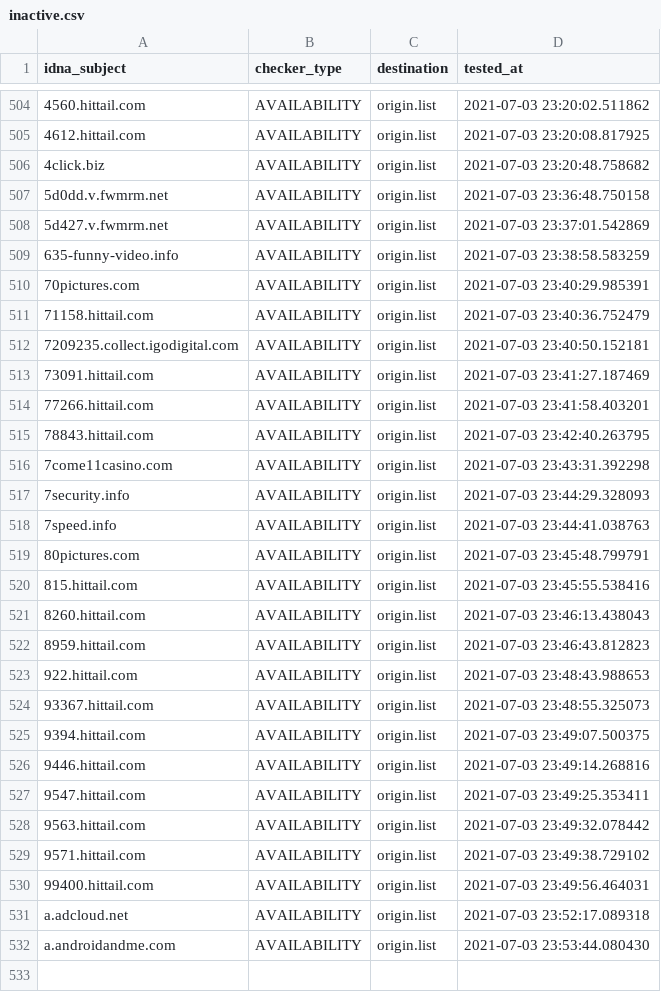
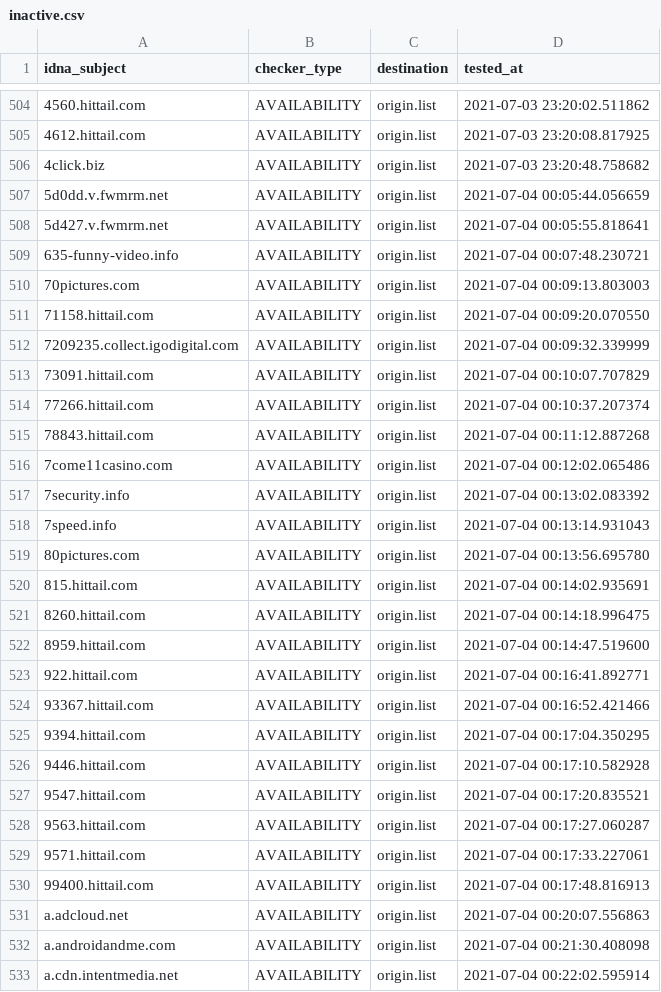
Before and after one commit to dead-hosts/cameleon_web_sysctl.org, a CSV file: .pyfunceble/inactive.csv, drawn as a sheet; only a part is shown, gaps mark what is left out; the diff covers the shown part only.

```diff
--- a/.pyfunceble/inactive.csv
+++ b/.pyfunceble/inactive.csv
@@ -506,27 +506,28 @@ idna_subject,checker_type,destination,tested_at
 4click.biz,AVAILABILITY,origin.list,2021-07-03 23:20:48.758682
-5d0dd.v.fwmrm.net,AVAILABILITY,origin.list,2021-07-03 23:36:48.750158
-5d427.v.fwmrm.net,AVAILABILITY,origin.list,2021-07-03 23:37:01.542869
-635-funny-video.info,AVAILABILITY,origin.list,2021-07-03 23:38:58.583259
-70pictures.com,AVAILABILITY,origin.list,2021-07-03 23:40:29.985391
-71158.hittail.com,AVAILABILITY,origin.list,2021-07-03 23:40:36.752479
-7209235.collect.igodigital.com,AVAILABILITY,origin.list,2021-07-03 23:40:50.152181
-73091.hittail.com,AVAILABILITY,origin.list,2021-07-03 23:41:27.187469
-77266.hittail.com,AVAILABILITY,origin.list,2021-07-03 23:41:58.403201
-78843.hittail.com,AVAILABILITY,origin.list,2021-07-03 23:42:40.263795
-7come11casino.com,AVAILABILITY,origin.list,2021-07-03 23:43:31.392298
-7security.info,AVAILABILITY,origin.list,2021-07-03 23:44:29.328093
-7speed.info,AVAILABILITY,origin.list,2021-07-03 23:44:41.038763
-80pictures.com,AVAILABILITY,origin.list,2021-07-03 23:45:48.799791
-815.hittail.com,AVAILABILITY,origin.list,2021-07-03 23:45:55.538416
-8260.hittail.com,AVAILABILITY,origin.list,2021-07-03 23:46:13.438043
-8959.hittail.com,AVAILABILITY,origin.list,2021-07-03 23:46:43.812823
-922.hittail.com,AVAILABILITY,origin.list,2021-07-03 23:48:43.988653
-93367.hittail.com,AVAILABILITY,origin.list,2021-07-03 23:48:55.325073
-9394.hittail.com,AVAILABILITY,origin.list,2021-07-03 23:49:07.500375
-9446.hittail.com,AVAILABILITY,origin.list,2021-07-03 23:49:14.268816
-9547.hittail.com,AVAILABILITY,origin.list,2021-07-03 23:49:25.353411
-9563.hittail.com,AVAILABILITY,origin.list,2021-07-03 23:49:32.078442
-9571.hittail.com,AVAILABILITY,origin.list,2021-07-03 23:49:38.729102
-99400.hittail.com,AVAILABILITY,origin.list,2021-07-03 23:49:56.464031
-a.adcloud.net,AVAILABILITY,origin.list,2021-07-03 23:52:17.089318
-a.androidandme.com,AVAILABILITY,origin.list,2021-07-03 23:53:44.080430
+5d0dd.v.fwmrm.net,AVAILABILITY,origin.list,2021-07-04 00:05:44.056659
+5d427.v.fwmrm.net,AVAILABILITY,origin.list,2021-07-04 00:05:55.818641
+635-funny-video.info,AVAILABILITY,origin.list,2021-07-04 00:07:48.230721
+70pictures.com,AVAILABILITY,origin.list,2021-07-04 00:09:13.803003
+71158.hittail.com,AVAILABILITY,origin.list,2021-07-04 00:09:20.070550
+7209235.collect.igodigital.com,AVAILABILITY,origin.list,2021-07-04 00:09:32.339999
+73091.hittail.com,AVAILABILITY,origin.list,2021-07-04 00:10:07.707829
+77266.hittail.com,AVAILABILITY,origin.list,2021-07-04 00:10:37.207374
+78843.hittail.com,AVAILABILITY,origin.list,2021-07-04 00:11:12.887268
+7come11casino.com,AVAILABILITY,origin.list,2021-07-04 00:12:02.065486
+7security.info,AVAILABILITY,origin.list,2021-07-04 00:13:02.083392
+7speed.info,AVAILABILITY,origin.list,2021-07-04 00:13:14.931043
+80pictures.com,AVAILABILITY,origin.list,2021-07-04 00:13:56.695780
+815.hittail.com,AVAILABILITY,origin.list,2021-07-04 00:14:02.935691
+8260.hittail.com,AVAILABILITY,origin.list,2021-07-04 00:14:18.996475
+8959.hittail.com,AVAILABILITY,origin.list,2021-07-04 00:14:47.519600
+922.hittail.com,AVAILABILITY,origin.list,2021-07-04 00:16:41.892771
+93367.hittail.com,AVAILABILITY,origin.list,2021-07-04 00:16:52.421466
+9394.hittail.com,AVAILABILITY,origin.list,2021-07-04 00:17:04.350295
+9446.hittail.com,AVAILABILITY,origin.list,2021-07-04 00:17:10.582928
+9547.hittail.com,AVAILABILITY,origin.list,2021-07-04 00:17:20.835521
+9563.hittail.com,AVAILABILITY,origin.list,2021-07-04 00:17:27.060287
+9571.hittail.com,AVAILABILITY,origin.list,2021-07-04 00:17:33.227061
+99400.hittail.com,AVAILABILITY,origin.list,2021-07-04 00:17:48.816913
+a.adcloud.net,AVAILABILITY,origin.list,2021-07-04 00:20:07.556863
+a.androidandme.com,AVAILABILITY,origin.list,2021-07-04 00:21:30.408098
+a.cdn.intentmedia.net,AVAILABILITY,origin.list,2021-07-04 00:22:02.595914
```
Also changed, not shown: 4 added rows elsewhere in this file, 12 other files.
